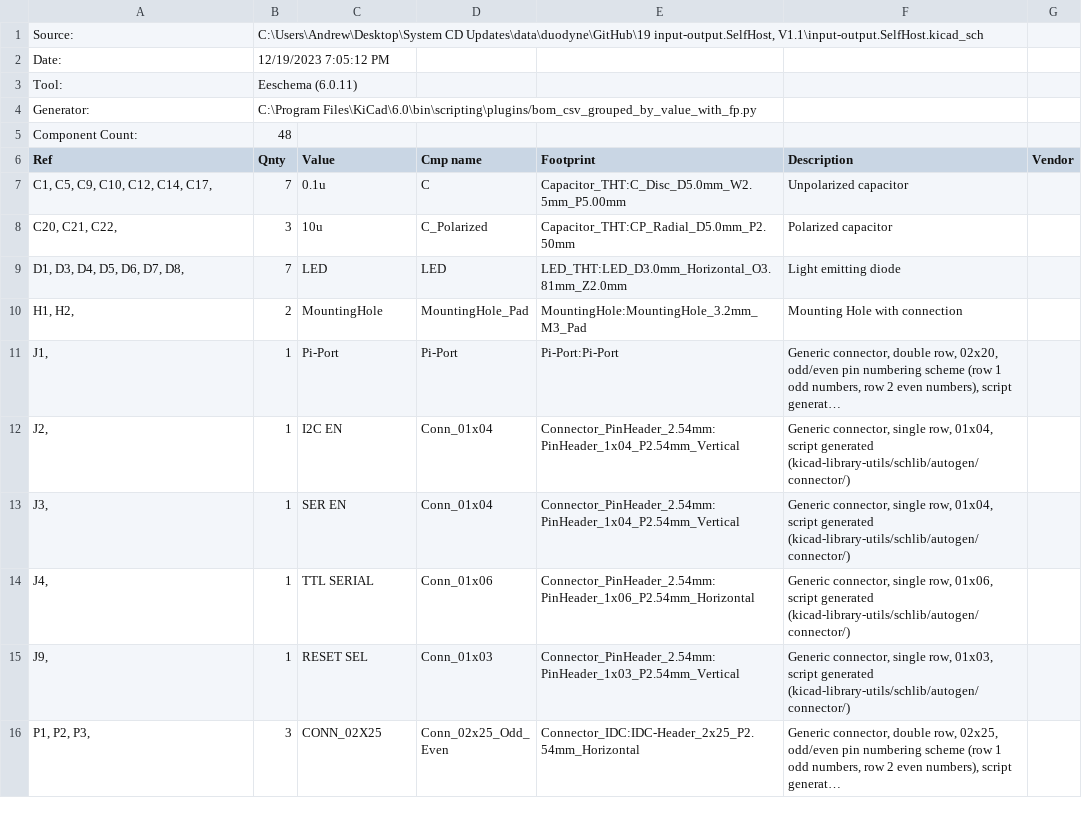
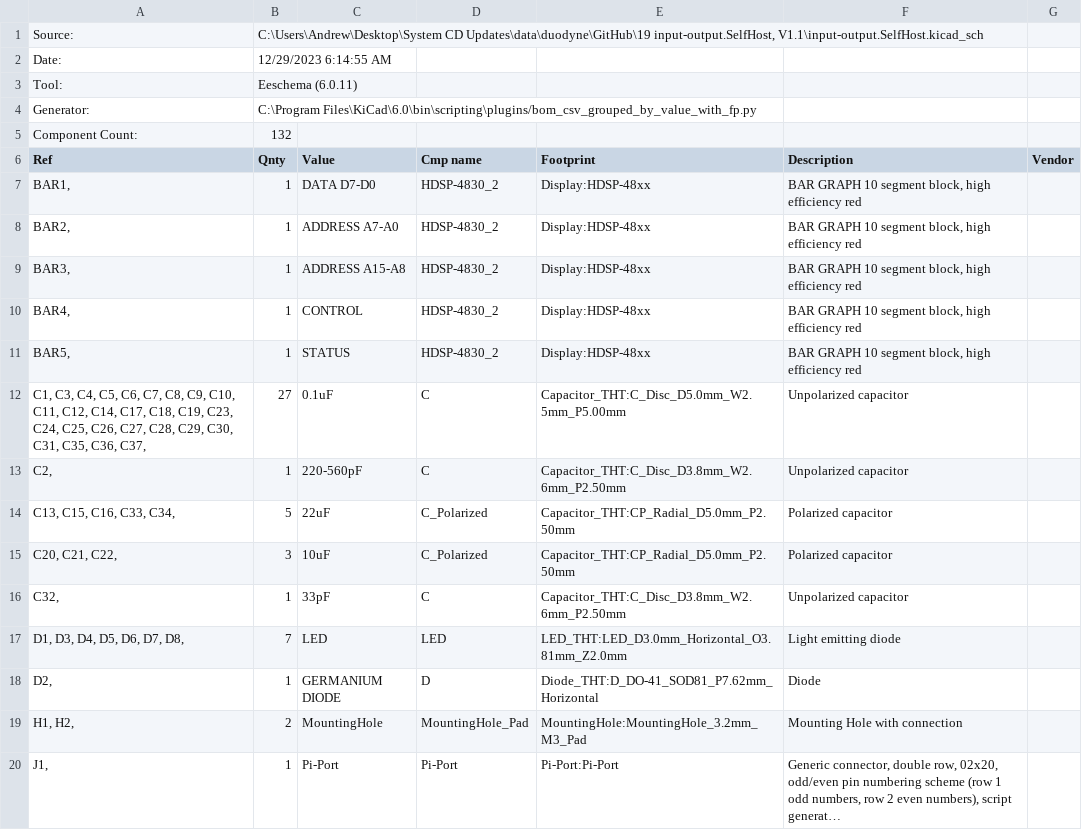
Before and after one commit to lynchaj/duodyne, a CSV file: 19 input-output.SelfHost, V1.1/input-output.SelfHost.csv, drawn as a sheet; only a part is shown; the shorter side is filled out with more unchanged rows; long unchanged cells end in …; the diff covers the shown part only.

```diff
--- a/19 input-output.SelfHost, V1.1/input-output.SelfHost.csv
+++ b/19 input-output.SelfHost, V1.1/input-output.SelfHost.csv
@@ -1,10 +1,19 @@
 "Source:","C:\Users\Andrew\Desktop\System CD Updates\data\duodyne\GitHub\19 input-output.SelfHost, V1.1\input-output.SelfHost.kicad_sch"
-"Date:","12/19/2023 7:05:12 PM"
+"Date:","12/29/2023 6:14:55 AM"
 "Tool:","Eeschema (6.0.11)"
 "Generator:","C:\Program Files\KiCad\6.0\bin\scripting\plugins/bom_csv_grouped_by_value_with_fp.py"
-"Component Count:","48"
+"Component Count:","132"
 "Ref","Qnty","Value","Cmp name","Footprint","Description","Vendor"
-"C1, C5, C9, C10, C12, C14, C17, ","7","0.1u","C","Capacitor_THT:C_Disc_D5.0mm_W2.5mm_P5.00mm","Unpolarized capacitor",""
-"C20, C21, C22, ","3","10u","C_Polarized","Capacitor_THT:CP_Radial_D5.0mm_P2.50mm","Polarized capacitor",""
+"BAR1, ","1","DATA D7-D0","HDSP-4830_2","Display:HDSP-48xx","BAR GRAPH 10 segment block, high efficiency red",""
+"BAR2, ","1","ADDRESS A7-A0","HDSP-4830_2","Display:HDSP-48xx","BAR GRAPH 10 segment block, high efficiency red",""
+"BAR3, ","1","ADDRESS A15-A8","HDSP-4830_2","Display:HDSP-48xx","BAR GRAPH 10 segment block, high efficiency red",""
+"BAR4, ","1","CONTROL","HDSP-4830_2","Display:HDSP-48xx","BAR GRAPH 10 segment block, high efficiency red",""
+"BAR5, ","1","STATUS","HDSP-4830_2","Display:HDSP-48xx","BAR GRAPH 10 segment block, high efficiency red",""
+"C1, C3, C4, C5, C6, C7, C8, C9, C10, C11, C12, C14, C17, C18, C19, C23, C24, C25, C26, C27, C28, C29, C30, C31, C35, C36, C37, ","27","0.1uF","C","Capacitor_THT:C_Disc_D5.0mm_W2.5mm_P5.00mm","Unpolarized capacitor",""
+"C2, ","1","220-560pF","C","Capacitor_THT:C_Disc_D3.8mm_W2.6mm_P2.50mm","Unpolarized capacitor",""
+"C13, C15, C16, C33, C34, ","5","22uF","C_Polarized","Capacitor_THT:CP_Radial_D5.0mm_P2.50mm","Polarized capacitor",""
+"C20, C21, C22, ","3","10uF","C_Polarized","Capacitor_THT:CP_Radial_D5.0mm_P2.50mm","Polarized capacitor",""
+"C32, ","1","33pF","C","Capacitor_THT:C_Disc_D3.8mm_W2.6mm_P2.50mm","Unpolarized capacitor",""
 "D1, D3, D4, D5, D6, D7, D8, ","7","LED","LED","LED_THT:LED_D3.0mm_Horizontal_O3.81mm_Z2.0mm","Light emitting diode",""
+"D2, ","1","GERMANIUM DIODE","D","Diode_THT:D_DO-41_SOD81_P7.62mm_Horizontal","Diode",""
 "H1, H2, ","2","MountingHole","MountingHole_Pad","MountingHole:MountingHole_3.2mm_M3_Pad","Mounting Hole with connection",""
```
Also changed, not shown: 21 added rows and 3 edited cells elsewhere in this file, 39 other files.
